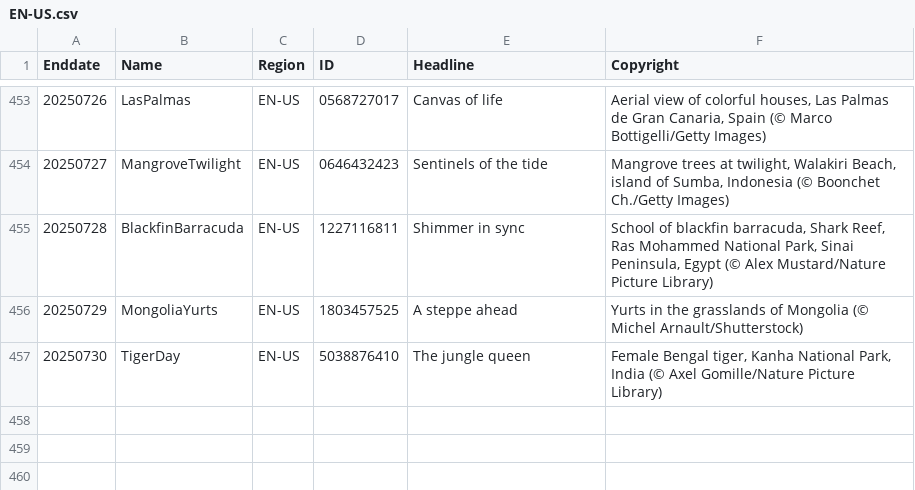
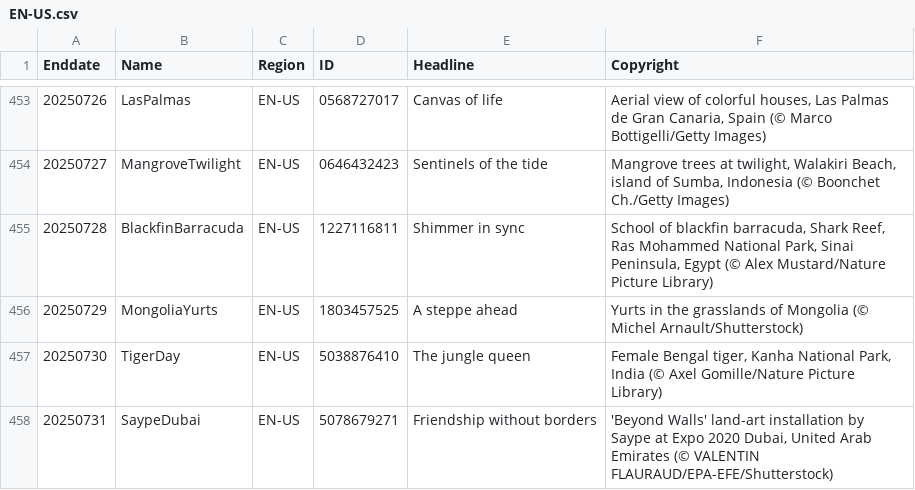
Before and after one commit to taumasyang/imageArchive, a CSV file: metadata/EN-US.csv, drawn as a sheet; only a part is shown, gaps mark what is left out; the diff names each change by its address in the sheet, - before the commit and + after, or states it on an @@ line.

```diff
--- a/metadata/EN-US.csv
+++ b/metadata/EN-US.csv
+row 458: 20250731 | SaypeDubai | EN-US | 5078679271 | Friendship without borders | 'Beyond Walls' land-art installation by Saype at Expo 2020 Dubai, United Arab Emirates (© VALENTIN FLAURAUD/EPA-EFE/Shutterstock)
```
Also changed, not shown: metadata/DE-DE.csv, metadata/EN-CA.csv, 9 other files.
